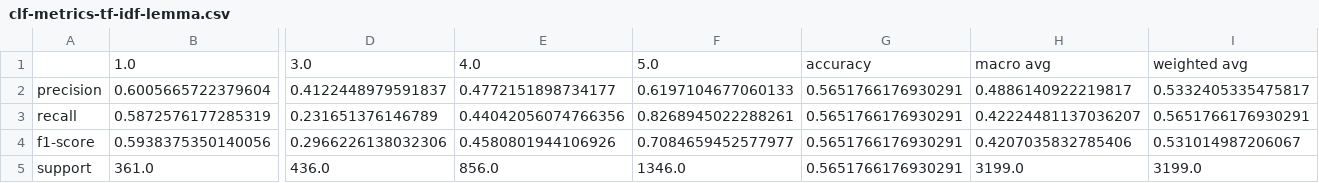
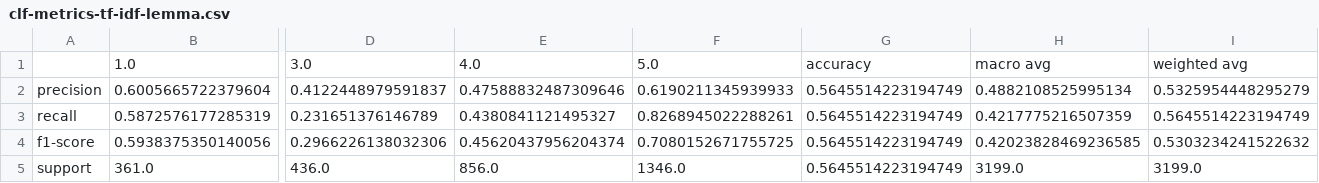
Before and after one commit to stergiosbamp/nlp-review-rating-prediction, a CSV file: findings/LOGISTIC-REGRESSION/clf-metrics-tf-idf-lemma.csv, drawn as a sheet; only a part is shown, gaps mark what is left out; the diff names each change by its address in the sheet, - before the commit and + after, or states it on an @@ line.

Commit message:
Uploaded new classification report for Logistic regression

```diff
--- a/findings/LOGISTIC-REGRESSION/clf-metrics-tf-idf-lemma.csv
+++ b/findings/LOGISTIC-REGRESSION/clf-metrics-tf-idf-lemma.csv
-E2: 0.4772151898734177
+E2: 0.47588832487309646
-F2: 0.6197104677060133
+F2: 0.6190211345939933
-G2:G5: 0.5651766176930291
+G2:G5: 0.5645514223194749
-H2: 0.4886140922219817
+H2: 0.4882108525995134
-I2: 0.5332405335475817
+I2: 0.5325954448295279
-E3: 0.44042056074766356
+E3: 0.4380841121495327
-H3: 0.42224481137036207
+H3: 0.4217775216507359
-I3: 0.5651766176930291
+I3: 0.5645514223194749
-E4: 0.4580801944106926
+E4: 0.45620437956204374
-F4: 0.7084659452577977
+F4: 0.7080152671755725
-H4: 0.4207035832785406
+H4: 0.42023828469236585
-I4: 0.531014987206067
+I4: 0.5303234241522632
```
Also changed, not shown: findings/LOGISTIC-REGRESSION/clf-metrics-tf-idf-default.csv, findings/LOGISTIC-REGRESSION/clf-metrics-tf-idf-stem.csv.
